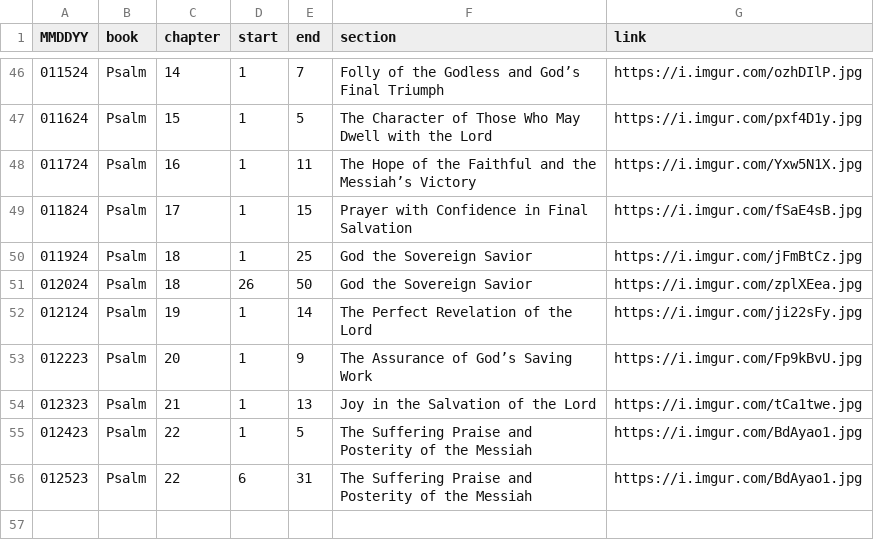
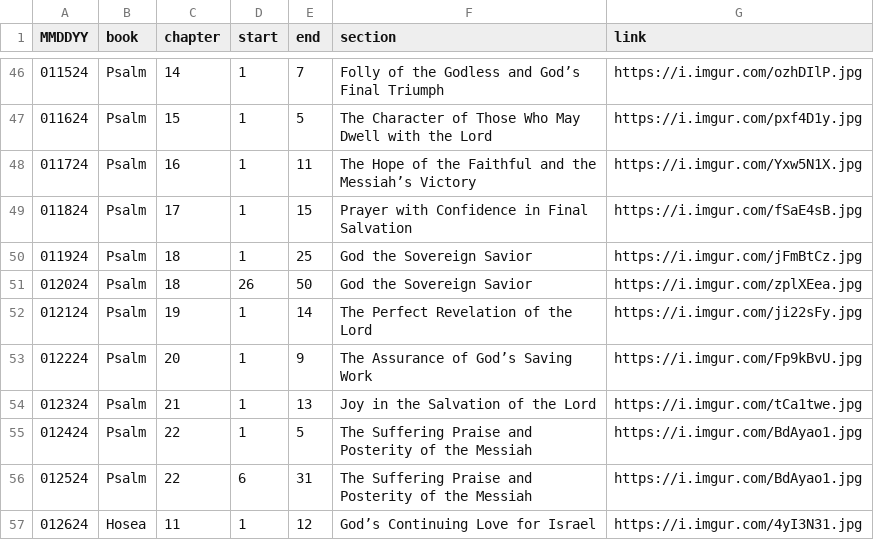
Before and after one commit to marko-polo-cheno/scribblingScribe, a CSV file: bible_outline.csv, drawn as a sheet; only a part is shown, gaps mark what is left out.

Commit message:
Update bible_outline.csv

```diff
--- a/bible_outline.csv
+++ b/bible_outline.csv
@@ -52,5 +52,6 @@ MMDDYY,book,chapter,start,end,section,link
 012124,Psalm,19,1,14,The Perfect Revelation of the Lord,https://i.imgur.com/ji22sFy.jpg
-012223,Psalm,20,1,9,The Assurance of God’s Saving Work,https://i.imgur.com/Fp9kBvU.jpg
-012323,Psalm,21,1,13,Joy in the Salvation of the Lord,https://i.imgur.com/tCa1twe.jpg
-012423,Psalm,22,1,5,The Suffering Praise and Posterity of the Messiah,https://i.imgur.com/BdAyao1.jpg
-012523,Psalm,22,6,31,The Suffering Praise and Posterity of the Messiah,https://i.imgur.com/BdAyao1.jpg
+012224,Psalm,20,1,9,The Assurance of God’s Saving Work,https://i.imgur.com/Fp9kBvU.jpg
+012324,Psalm,21,1,13,Joy in the Salvation of the Lord,https://i.imgur.com/tCa1twe.jpg
+012424,Psalm,22,1,5,The Suffering Praise and Posterity of the Messiah,https://i.imgur.com/BdAyao1.jpg
+012524,Psalm,22,6,31,The Suffering Praise and Posterity of the Messiah,https://i.imgur.com/BdAyao1.jpg
+012624,Hosea,11,1,12,God’s Continuing Love for Israel,https://i.imgur.com/4yI3N31.jpg
```
